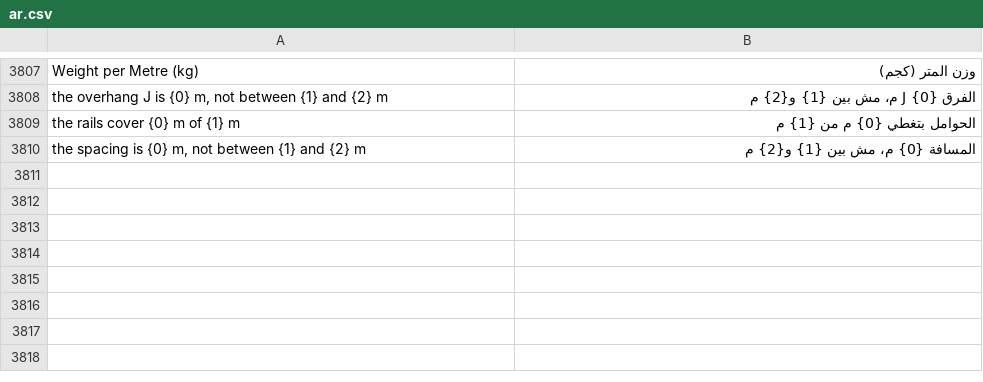
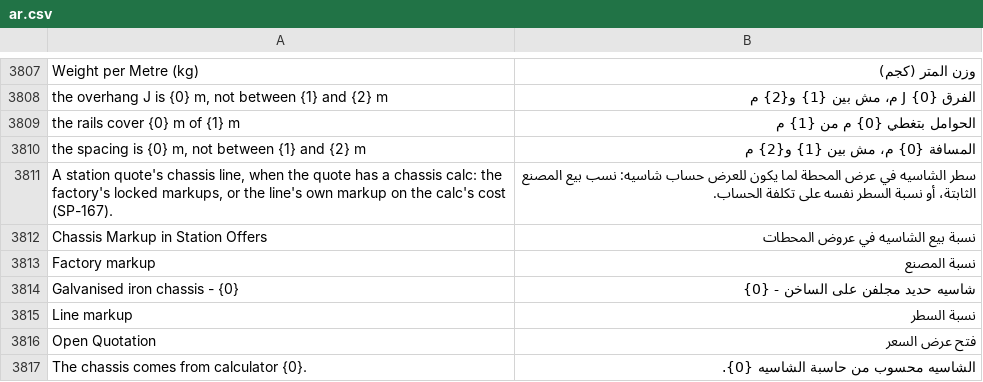
Before and after one commit to MostafaELShehabey/Smart-Power, a CSV file: smart_power/translations/ar.csv, drawn as a sheet; only a part is shown, gaps mark what is left out; the diff names each change by its address in the sheet, - before the commit and + after, or states it on an @@ line.

```diff
--- a/smart_power/translations/ar.csv
+++ b/smart_power/translations/ar.csv
+row 3811: A station quote's chassis line, when the quote has a chassis calc: the factory's locked markups, or the line's own markup on the calc's cost (SP-167). | سطر الشاسيه في عرض المحطة لما يكون للعرض حساب شاسيه: نسب بيع المصنع الثابتة، أو نسبة السطر نفسه على تكلفة الحساب.
+row 3812: Chassis Markup in Station Offers | نسبة بيع الشاسيه في عروض المحطات
+row 3813: Factory markup | نسبة المصنع
+row 3814: Galvanised iron chassis - {0} | شاسيه حديد مجلفن على الساخن - {0}
+row 3815: Line markup | نسبة السطر
+row 3816: Open Quotation | فتح عرض السعر
+row 3817: The chassis comes from calculator {0}. | الشاسيه محسوب من حاسبة الشاسيه {0}.
```
Also changed, not shown: 12 other files.
